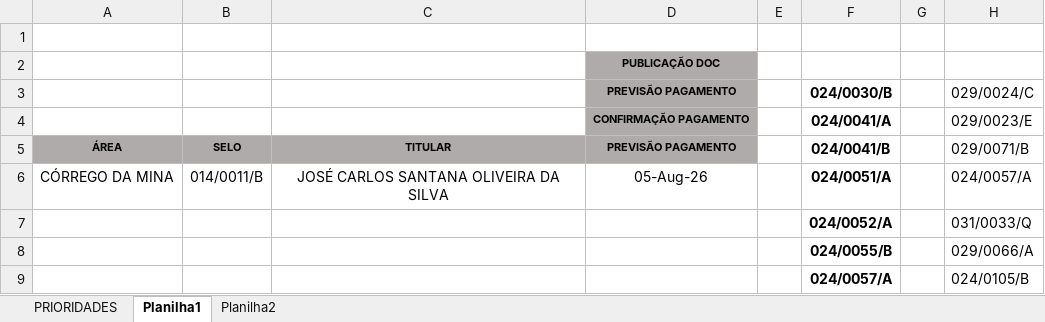
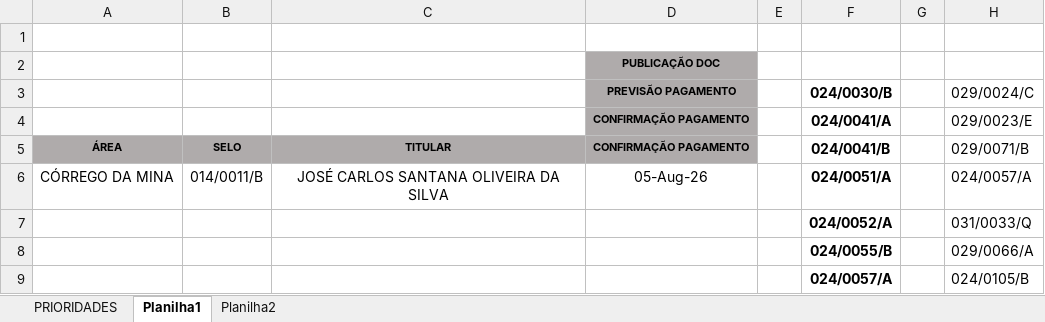
Before and after one commit to secretariahabitacao/painel-cts-habitacao, an Excel workbook: ind-córrego-da-mina.xlsx, sheet Planilha1, drawn as a sheet; only a part is shown; values as stored, in another font and other column widths than the file's, no borders; conditional formats not drawn; the diff names each change by its address in the sheet, - before the commit and + after, or states it on an @@ line.

```diff
--- a/ind-córrego-da-mina.xlsx (sheet Planilha1)
+++ b/ind-córrego-da-mina.xlsx (sheet Planilha1)
-D5: PREVISÃO PAGAMENTO
+D5: CONFIRMAÇÃO PAGAMENTO
```
Also changed, not shown: sheet PRIORIDADES.
